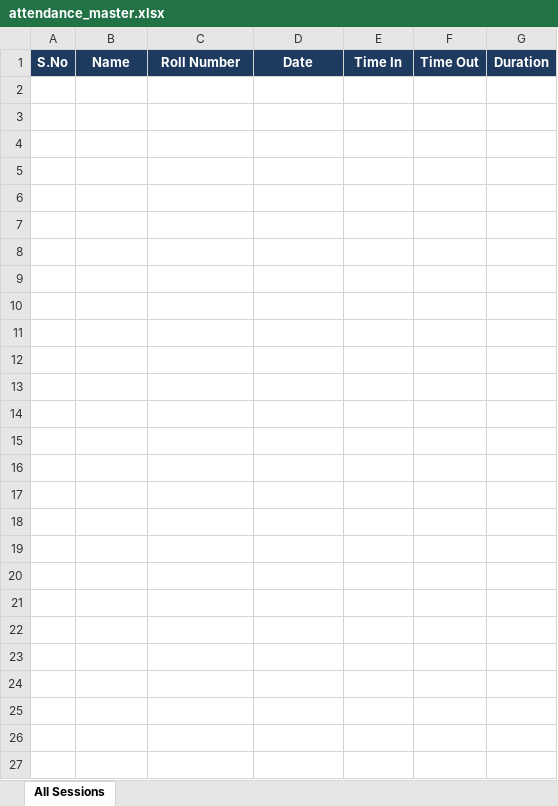
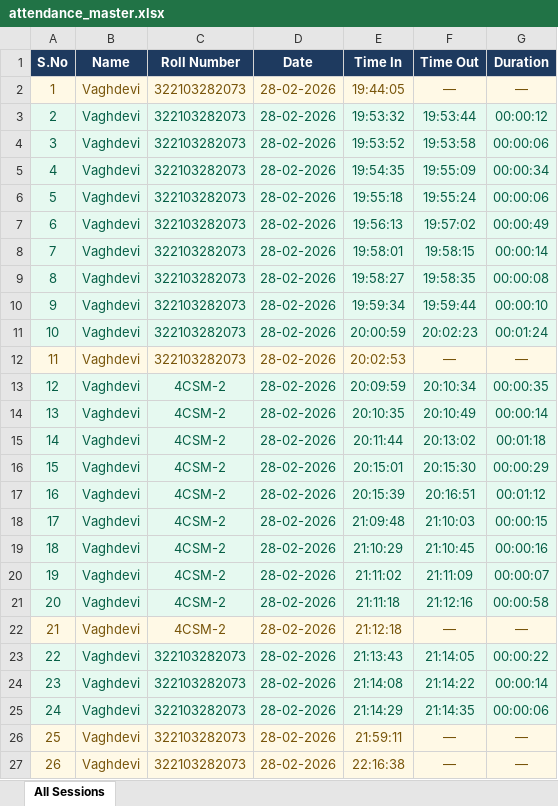
Before and after one commit to nsrujana259/CCTV_PROJECT, an Excel workbook: attendance_master.xlsx, sheet All Sessions, drawn as a sheet; values as stored, in another font and other column widths than the file's, no borders; the diff names each change by its address in the sheet, - before the commit and + after, or states it on an @@ line.

```diff
--- a/attendance_master.xlsx (sheet All Sessions)
+++ b/attendance_master.xlsx (sheet All Sessions)
+row 2: 1 | Vaghdevi | 322103282073 | 28-02-2026 | 19:44:05 | — | —
+row 3: 2 | Vaghdevi | 322103282073 | 28-02-2026 | 19:53:32 | 19:53:44 | 00:00:12
+row 4: 3 | Vaghdevi | 322103282073 | 28-02-2026 | 19:53:52 | 19:53:58 | 00:00:06
+row 5: 4 | Vaghdevi | 322103282073 | 28-02-2026 | 19:54:35 | 19:55:09 | 00:00:34
+row 6: 5 | Vaghdevi | 322103282073 | 28-02-2026 | 19:55:18 | 19:55:24 | 00:00:06
+row 7: 6 | Vaghdevi | 322103282073 | 28-02-2026 | 19:56:13 | 19:57:02 | 00:00:49
+row 8: 7 | Vaghdevi | 322103282073 | 28-02-2026 | 19:58:01 | 19:58:15 | 00:00:14
+row 9: 8 | Vaghdevi | 322103282073 | 28-02-2026 | 19:58:27 | 19:58:35 | 00:00:08
+row 10: 9 | Vaghdevi | 322103282073 | 28-02-2026 | 19:59:34 | 19:59:44 | 00:00:10
+row 11: 10 | Vaghdevi | 322103282073 | 28-02-2026 | 20:00:59 | 20:02:23 | 00:01:24
+row 12: 11 | Vaghdevi | 322103282073 | 28-02-2026 | 20:02:53 | — | —
+row 13: 12 | Vaghdevi | 4CSM-2 | 28-02-2026 | 20:09:59 | 20:10:34 | 00:00:35
+row 14: 13 | Vaghdevi | 4CSM-2 | 28-02-2026 | 20:10:35 | 20:10:49 | 00:00:14
+row 15: 14 | Vaghdevi | 4CSM-2 | 28-02-2026 | 20:11:44 | 20:13:02 | 00:01:18
+row 16: 15 | Vaghdevi | 4CSM-2 | 28-02-2026 | 20:15:01 | 20:15:30 | 00:00:29
+row 17: 16 | Vaghdevi | 4CSM-2 | 28-02-2026 | 20:15:39 | 20:16:51 | 00:01:12
+row 18: 17 | Vaghdevi | 4CSM-2 | 28-02-2026 | 21:09:48 | 21:10:03 | 00:00:15
+row 19: 18 | Vaghdevi | 4CSM-2 | 28-02-2026 | 21:10:29 | 21:10:45 | 00:00:16
+row 20: 19 | Vaghdevi | 4CSM-2 | 28-02-2026 | 21:11:02 | 21:11:09 | 00:00:07
+row 21: 20 | Vaghdevi | 4CSM-2 | 28-02-2026 | 21:11:18 | 21:12:16 | 00:00:58
+row 22: 21 | Vaghdevi | 4CSM-2 | 28-02-2026 | 21:12:18 | — | —
+row 23: 22 | Vaghdevi | 322103282073 | 28-02-2026 | 21:13:43 | 21:14:05 | 00:00:22
+row 24: 23 | Vaghdevi | 322103282073 | 28-02-2026 | 21:14:08 | 21:14:22 | 00:00:14
+row 25: 24 | Vaghdevi | 322103282073 | 28-02-2026 | 21:14:29 | 21:14:35 | 00:00:06
+row 26: 25 | Vaghdevi | 322103282073 | 28-02-2026 | 21:59:11 | — | —
+row 27: 26 | Vaghdevi | 322103282073 | 28-02-2026 | 22:16:38 | — | —
```
Also changed, not shown: 12 other files.
